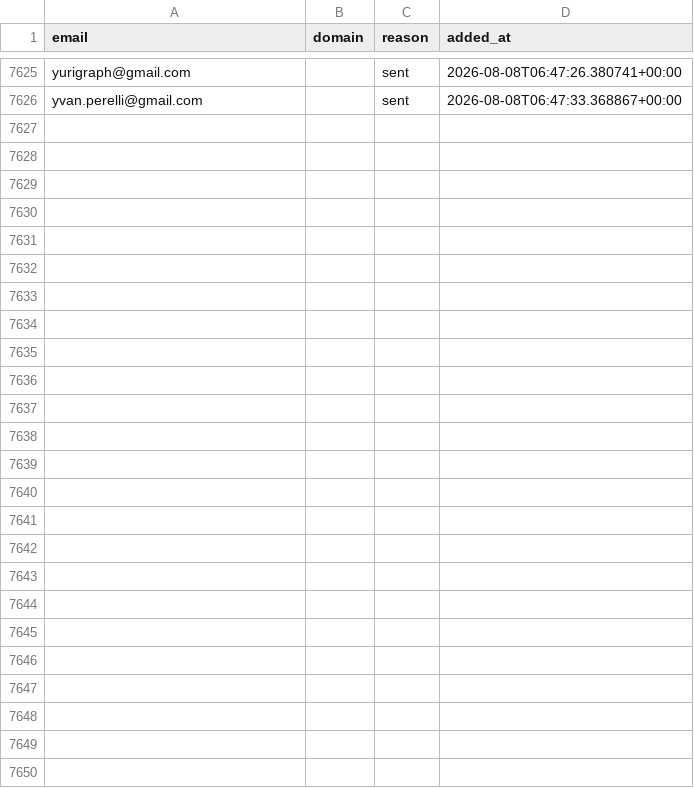
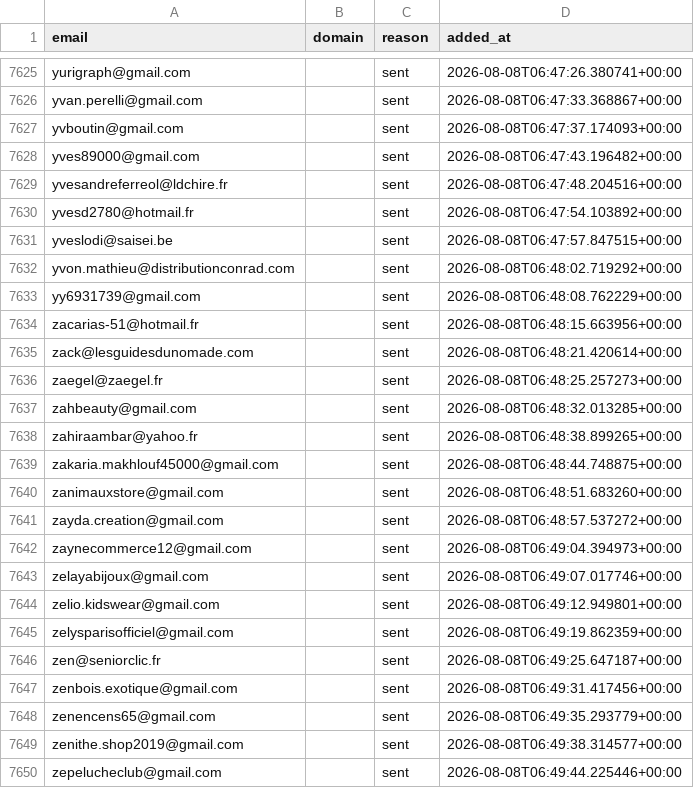
Before and after one commit to romtaug2/SupportAI-Emailing, a CSV file: emailing/data/suppression.csv, drawn as a sheet; only a part is shown, gaps mark what is left out; the diff names each change by its address in the sheet, - before the commit and + after, or states it on an @@ line.

Commit message:
chore: persist suppression (envois SupportAI)

```diff
--- a/emailing/data/suppression.csv
+++ b/emailing/data/suppression.csv
+row 7627: yvboutin@gmail.com |  | sent | 2026-08-08T06:47:37.174093+00:00
+row 7628: yves89000@gmail.com |  | sent | 2026-08-08T06:47:43.196482+00:00
+row 7629: yvesandreferreol@ldchire.fr |  | sent | 2026-08-08T06:47:48.204516+00:00
+row 7630: yvesd2780@hotmail.fr |  | sent | 2026-08-08T06:47:54.103892+00:00
+row 7631: yveslodi@saisei.be |  | sent | 2026-08-08T06:47:57.847515+00:00
+row 7632: yvon.mathieu@distributionconrad.com |  | sent | 2026-08-08T06:48:02.719292+00:00
+row 7633: yy6931739@gmail.com |  | sent | 2026-08-08T06:48:08.762229+00:00
+row 7634: zacarias-51@hotmail.fr |  | sent | 2026-08-08T06:48:15.663956+00:00
+row 7635: zack@lesguidesdunomade.com |  | sent | 2026-08-08T06:48:21.420614+00:00
+row 7636: zaegel@zaegel.fr |  | sent | 2026-08-08T06:48:25.257273+00:00
+row 7637: zahbeauty@gmail.com |  | sent | 2026-08-08T06:48:32.013285+00:00
+row 7638: zahiraambar@yahoo.fr |  | sent | 2026-08-08T06:48:38.899265+00:00
+row 7639: zakaria.makhlouf45000@gmail.com |  | sent | 2026-08-08T06:48:44.748875+00:00
+row 7640: zanimauxstore@gmail.com |  | sent | 2026-08-08T06:48:51.683260+00:00
+row 7641: zayda.creation@gmail.com |  | sent | 2026-08-08T06:48:57.537272+00:00
+row 7642: zaynecommerce12@gmail.com |  | sent | 2026-08-08T06:49:04.394973+00:00
+row 7643: zelayabijoux@gmail.com |  | sent | 2026-08-08T06:49:07.017746+00:00
+row 7644: zelio.kidswear@gmail.com |  | sent | 2026-08-08T06:49:12.949801+00:00
+row 7645: zelysparisofficiel@gmail.com |  | sent | 2026-08-08T06:49:19.862359+00:00
+row 7646: zen@seniorclic.fr |  | sent | 2026-08-08T06:49:25.647187+00:00
+row 7647: zenbois.exotique@gmail.com |  | sent | 2026-08-08T06:49:31.417456+00:00
+row 7648: zenencens65@gmail.com |  | sent | 2026-08-08T06:49:35.293779+00:00
+row 7649: zenithe.shop2019@gmail.com |  | sent | 2026-08-08T06:49:38.314577+00:00
+row 7650: zepelucheclub@gmail.com |  | sent | 2026-08-08T06:49:44.225446+00:00
```
